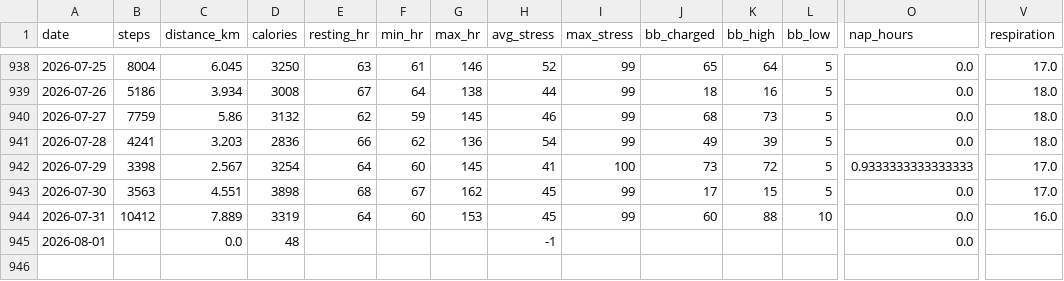
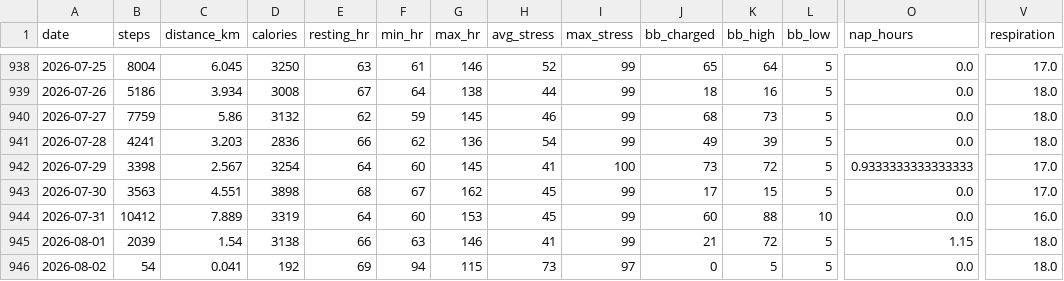
Before and after one commit to chenzihuan67/garmin-sync, a CSV file: summary.csv, drawn as a sheet; only a part is shown, gaps mark what is left out; rows hold the shown columns only; the diff names each change by its address in the sheet, - before the commit and + after, or states it on an @@ line.

```diff
--- a/summary.csv
+++ b/summary.csv
-B945 (steps): (empty)
+B945 (steps): 2039
-C945 (distance_km): 0.0
+C945 (distance_km): 1.54
-D945 (calories): 48
+D945 (calories): 3138
-E945 (resting_hr): (empty)
+E945 (resting_hr): 66
-F945 (min_hr): (empty)
+F945 (min_hr): 63
-G945 (max_hr): (empty)
+G945 (max_hr): 146
-H945 (avg_stress): -1
+H945 (avg_stress): 41
-I945 (max_stress): (empty)
+I945 (max_stress): 99
-J945 (bb_charged): (empty)
+J945 (bb_charged): 21
-K945 (bb_high): (empty)
+K945 (bb_high): 72
-L945 (bb_low): (empty)
+L945 (bb_low): 5
-O945 (nap_hours): 0.0
+O945 (nap_hours): 1.15
-V945 (respiration): (empty)
+V945 (respiration): 18.0
+row 946: 2026-08-02 | 54 | 0.041 | 192 | 69 | 94 | 115 | 73 | 97 | 0 | 5 | 5 | 0.0 | 18.0
```
Also changed, not shown: 4 other files.
